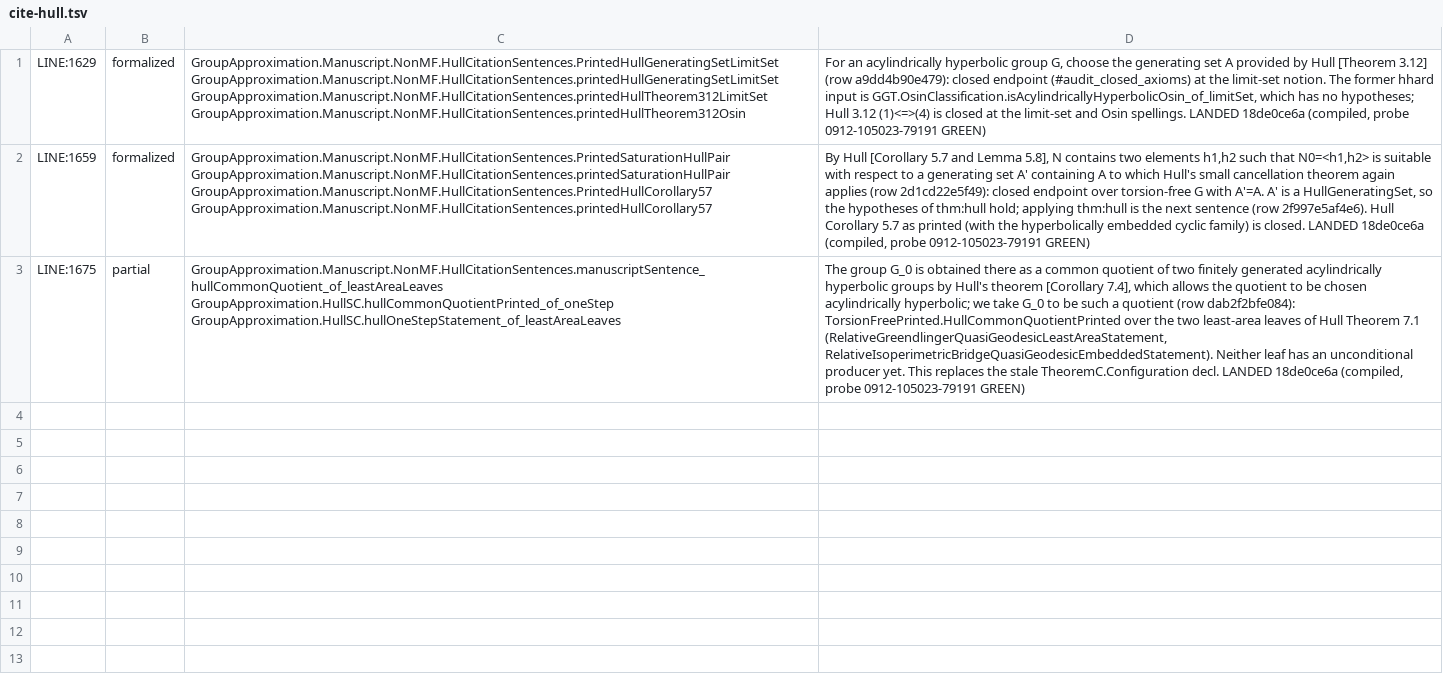
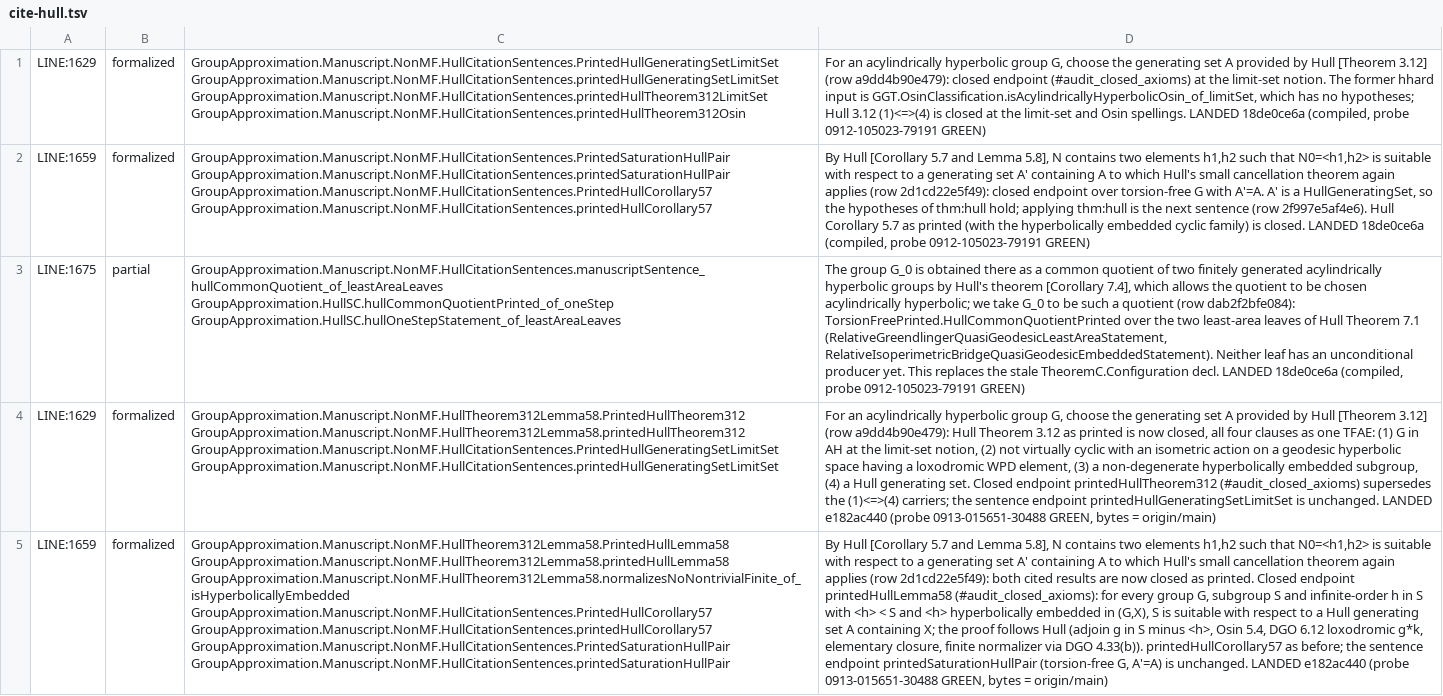
Before and after one commit to SauersML/group-approximation, a TSV file: metadata/nm-census-rows/cite-hull.tsv, drawn as a sheet; the diff names each change by its address in the sheet, - before the commit and + after, or states it on an @@ line.

```diff
--- a/metadata/nm-census-rows/cite-hull.tsv
+++ b/metadata/nm-census-rows/cite-hull.tsv
+row 4: LINE:1629 | formalized | GroupApproximation.Manuscript.NonMF.HullTheorem312Lemma58.PrintedHullTheorem312 GroupApproximation.Manuscript.NonMF.HullTheorem312Lemma58.printedHullTheorem312 GroupApproximation.Manuscript.NonMF.HullCitationSentences.PrintedHullGeneratingSetLimitSet GroupApproximation.Manuscript.NonMF.HullCitationSentences.printedHullGeneratingSetLimitSet | For an acylindrically hyperbolic group G, choose the generating set A provided by Hull [Theorem 3.12] (row a9dd4b90e479): Hull Theorem 3.12 as printed is now closed, all four clauses as one TFAE: (1) G in AH at the limit-set notion, (2) not virtually cyclic with an isometric action on a geodesic hyperbolic space having a loxodromic WPD element, (3) a non-degenerate hyperbolically embedded subgroup, (4) a Hull generating set. Closed endpoint printedHullTheorem312 (#audit_closed_axioms) supersedes the (1)<=>(4) carriers; the sentence endpoint printedHullGeneratingSetLimitSet is unchanged. LANDED e182ac440 (probe 0913-015651-30488 GREEN, bytes = origin/main)
+row 5: LINE:1659 | formalized | GroupApproximation.Manuscript.NonMF.HullTheorem312Lemma58.PrintedHullLemma58 GroupApproximation.Manuscript.NonMF.HullTheorem312Lemma58.printedHullLemma58 GroupApproximation.Manuscript.NonMF.HullTheorem312Lemma58.normalizesNoNontrivialFinite_of_isHyperbolicallyEmbedded GroupApproximation.Manuscript.NonMF.HullCitationSentences.PrintedHullCorollary57 GroupApproximation.Manuscript.NonMF.HullCitationSentences.printedHullCorollary57 GroupApproximation.Manuscript.NonMF.HullCitationSentences.PrintedSaturationHullPair GroupApproximation.Manuscript.NonMF.HullCitationSentences.printedSaturationHullPair | By Hull [Corollary 5.7 and Lemma 5.8], N contains two elements h1,h2 such that N0=<h1,h2> is suitable with respect to a generating set A' containing A to which Hull's small cancellation theorem again applies (row 2d1cd22e5f49): both cited results are now closed as printed. Closed endpoint printedHullLemma58 (#audit_closed_axioms): for every group G, subgroup S and infinite-order h in S with <h> < S and <h> hyperbolically embedded in (G,X), S is suitable with respect to a Hull generating set A containing X; the proof follows Hull (adjoin g in S minus <h>, Osin 5.4, DGO 6.12 loxodromic g*k, elementary closure, finite normalizer via DGO 4.33(b)). printedHullCorollary57 as before; the sentence endpoint printedSaturationHullPair (torsion-free G, A'=A) is unchanged. LANDED e182ac440 (probe 0913-015651-30488 GREEN, bytes = origin/main)
```
